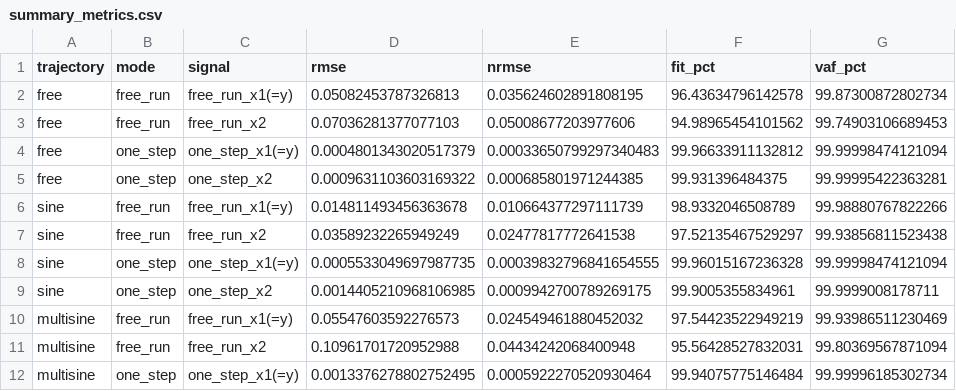
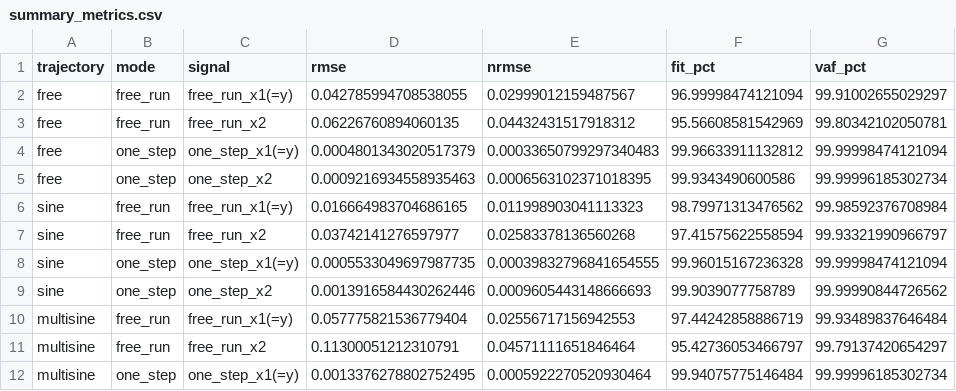
Before and after one commit to MGTUc/RS-KAN, a CSV file: figures/test_bench/summary_metrics.csv, drawn as a sheet; only a part is shown; the diff covers the shown part only.

```diff
--- a/figures/test_bench/summary_metrics.csv
+++ b/figures/test_bench/summary_metrics.csv
@@ -1,12 +1,12 @@
 trajectory,mode,signal,rmse,nrmse,fit_pct,vaf_pct
-free,free_run,free_run_x1(=y),0.05082453787326813,0.035624602891808195,96.43634796142578,99.87300872802734
-free,free_run,free_run_x2,0.07036281377077103,0.05008677203977606,94.98965454101562,99.74903106689453
+free,free_run,free_run_x1(=y),0.042785994708538055,0.02999012159487567,96.99998474121094,99.91002655029297
+free,free_run,free_run_x2,0.06226760894060135,0.04432431517918312,95.56608581542969,99.80342102050781
 free,one_step,one_step_x1(=y),0.0004801343020517379,0.00033650799297340483,99.96633911132812,99.99998474121094
-free,one_step,one_step_x2,0.0009631103603169322,0.000685801971244385,99.931396484375,99.99995422363281
-sine,free_run,free_run_x1(=y),0.014811493456363678,0.010664377297111739,98.9332046508789,99.98880767822266
-sine,free_run,free_run_x2,0.03589232265949249,0.02477817772641538,97.52135467529297,99.93856811523438
+free,one_step,one_step_x2,0.0009216934558935463,0.0006563102371018395,99.9343490600586,99.99996185302734
+sine,free_run,free_run_x1(=y),0.016664983704686165,0.011998903041113323,98.79971313476562,99.98592376708984
+sine,free_run,free_run_x2,0.03742141276597977,0.02583378136560268,97.41575622558594,99.93321990966797
 sine,one_step,one_step_x1(=y),0.0005533049697987735,0.00039832796841654555,99.96015167236328,99.99998474121094
-sine,one_step,one_step_x2,0.0014405210968106985,0.0009942700789269175,99.9005355834961,99.9999008178711
-multisine,free_run,free_run_x1(=y),0.05547603592276573,0.024549461880452032,97.54423522949219,99.93986511230469
-multisine,free_run,free_run_x2,0.10961701720952988,0.04434242068400948,95.56428527832031,99.80369567871094
+sine,one_step,one_step_x2,0.0013916584430262446,0.0009605443148666693,99.9039077758789,99.99990844726562
+multisine,free_run,free_run_x1(=y),0.057775821536779404,0.02556717156942553,97.44242858886719,99.93489837646484
+multisine,free_run,free_run_x2,0.11300051212310791,0.04571111651846464,95.42736053466797,99.79137420654297
 multisine,one_step,one_step_x1(=y),0.0013376278802752495,0.0005922270520930464,99.94075775146484,99.99996185302734
```
Also changed, not shown: 16 edited cells elsewhere in this file, 43 other files.
